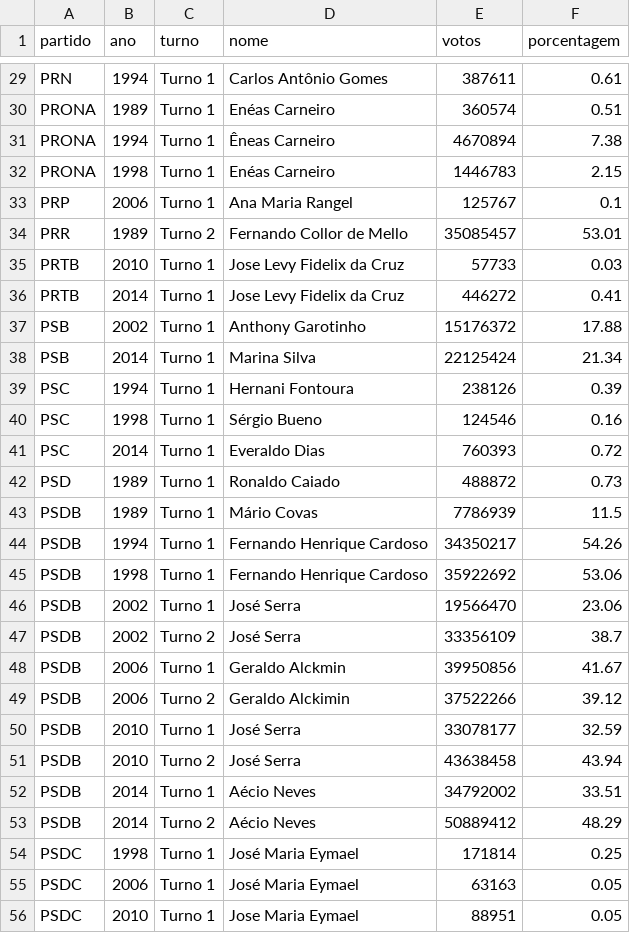
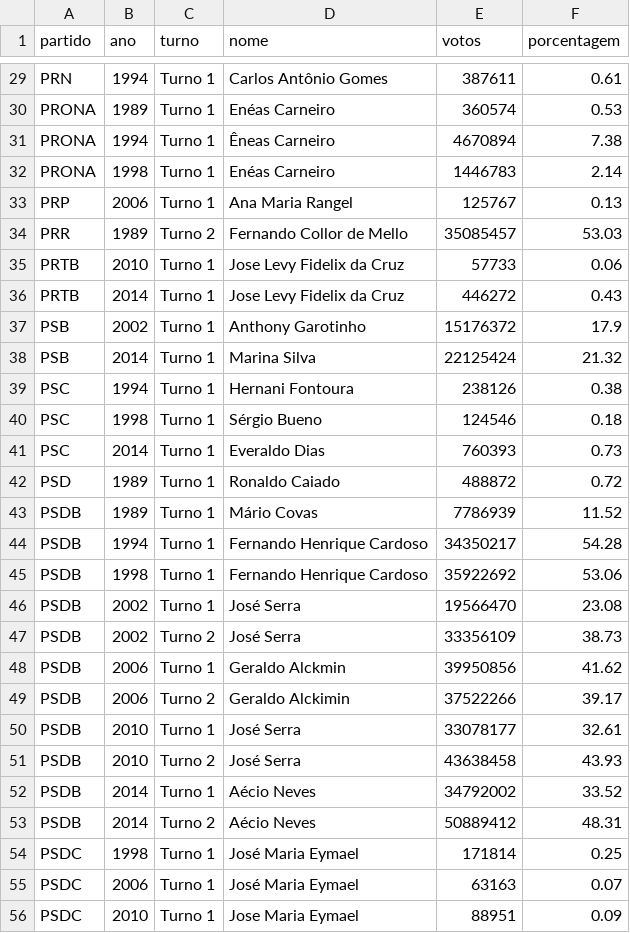
Before and after one commit to nazareno/eleicoes-sumario-tidy, a CSV file: data/votos_presidente_agrupado.csv, drawn as a sheet; only a part is shown, gaps mark what is left out; the diff covers the shown part only.

```diff
--- a/data/votos_presidente_agrupado.csv
+++ b/data/votos_presidente_agrupado.csv
@@ -29,28 +29,28 @@
 "PRN",1994,"Turno 1","Carlos Antônio Gomes ",387611,0.61
-"PRONA",1989,"Turno 1","Enéas Carneiro ",360574,0.51
+"PRONA",1989,"Turno 1","Enéas Carneiro ",360574,0.53
 "PRONA",1994,"Turno 1","Êneas Carneiro ",4670894,7.38
-"PRONA",1998,"Turno 1","Enéas Carneiro ",1446783,2.15
-"PRP",2006,"Turno 1","Ana Maria Rangel ",125767,0.1
-"PRR",1989,"Turno 2","Fernando Collor de Mello ",35085457,53.01
-"PRTB",2010,"Turno 1","Jose Levy Fidelix da Cruz ",57733,0.03
-"PRTB",2014,"Turno 1","Jose Levy Fidelix da Cruz ",446272,0.41
-"PSB",2002,"Turno 1","Anthony Garotinho ",15176372,17.88
-"PSB",2014,"Turno 1","Marina Silva ",22125424,21.34
-"PSC",1994,"Turno 1","Hernani Fontoura ",238126,0.39
-"PSC",1998,"Turno 1","Sérgio Bueno ",124546,0.16
-"PSC",2014,"Turno 1","Everaldo Dias ",760393,0.72
-"PSD",1989,"Turno 1","Ronaldo Caiado ",488872,0.73
-"PSDB",1989,"Turno 1","Mário Covas ",7786939,11.5
-"PSDB",1994,"Turno 1","Fernando Henrique Cardoso ",34350217,54.26
+"PRONA",1998,"Turno 1","Enéas Carneiro ",1446783,2.14
+"PRP",2006,"Turno 1","Ana Maria Rangel ",125767,0.13
+"PRR",1989,"Turno 2","Fernando Collor de Mello ",35085457,53.03
+"PRTB",2010,"Turno 1","Jose Levy Fidelix da Cruz ",57733,0.06
+"PRTB",2014,"Turno 1","Jose Levy Fidelix da Cruz ",446272,0.43
+"PSB",2002,"Turno 1","Anthony Garotinho ",15176372,17.9
+"PSB",2014,"Turno 1","Marina Silva ",22125424,21.32
+"PSC",1994,"Turno 1","Hernani Fontoura ",238126,0.38
+"PSC",1998,"Turno 1","Sérgio Bueno ",124546,0.18
+"PSC",2014,"Turno 1","Everaldo Dias ",760393,0.73
+"PSD",1989,"Turno 1","Ronaldo Caiado ",488872,0.72
+"PSDB",1989,"Turno 1","Mário Covas ",7786939,11.52
+"PSDB",1994,"Turno 1","Fernando Henrique Cardoso ",34350217,54.28
 "PSDB",1998,"Turno 1","Fernando Henrique Cardoso ",35922692,53.06
-"PSDB",2002,"Turno 1","José Serra ",19566470,23.06
-"PSDB",2002,"Turno 2","José Serra ",33356109,38.7
-"PSDB",2006,"Turno 1","Geraldo Alckmin ",39950856,41.67
-"PSDB",2006,"Turno 2","Geraldo Alckimin ",37522266,39.12
-"PSDB",2010,"Turno 1","José Serra ",33078177,32.59
-"PSDB",2010,"Turno 2","José Serra ",43638458,43.94
-"PSDB",2014,"Turno 1","Aécio Neves ",34792002,33.51
-"PSDB",2014,"Turno 2","Aécio Neves ",50889412,48.29
+"PSDB",2002,"Turno 1","José Serra ",19566470,23.08
+"PSDB",2002,"Turno 2","José Serra ",33356109,38.73
+"PSDB",2006,"Turno 1","Geraldo Alckmin ",39950856,41.62
+"PSDB",2006,"Turno 2","Geraldo Alckimin ",37522266,39.17
+"PSDB",2010,"Turno 1","José Serra ",33078177,32.61
+"PSDB",2010,"Turno 2","José Serra ",43638458,43.93
+"PSDB",2014,"Turno 1","Aécio Neves ",34792002,33.52
+"PSDB",2014,"Turno 2","Aécio Neves ",50889412,48.31
 "PSDC",1998,"Turno 1","José Maria Eymael ",171814,0.25
-"PSDC",2006,"Turno 1","José Maria Eymael ",63163,0.05
-"PSDC",2010,"Turno 1","Jose Maria Eymael ",88951,0.05
+"PSDC",2006,"Turno 1","José Maria Eymael ",63163,0.07
+"PSDC",2010,"Turno 1","Jose Maria Eymael ",88951,0.09
```
Also changed, not shown: 50 edited cells elsewhere in this file, 1 other file.
